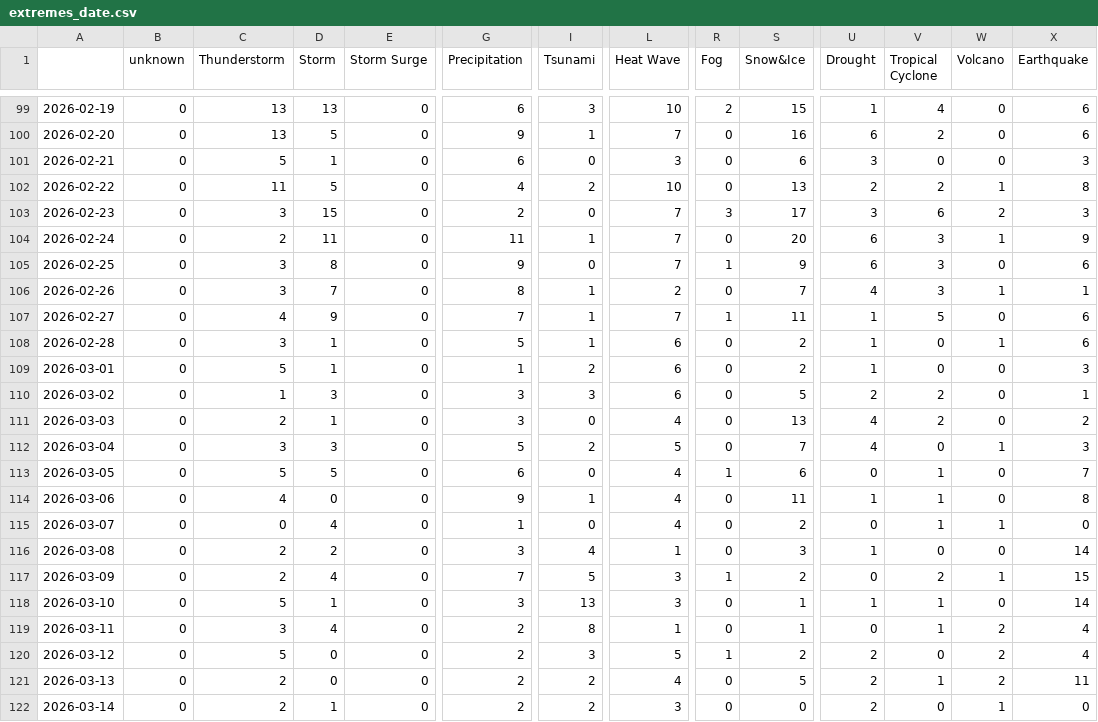
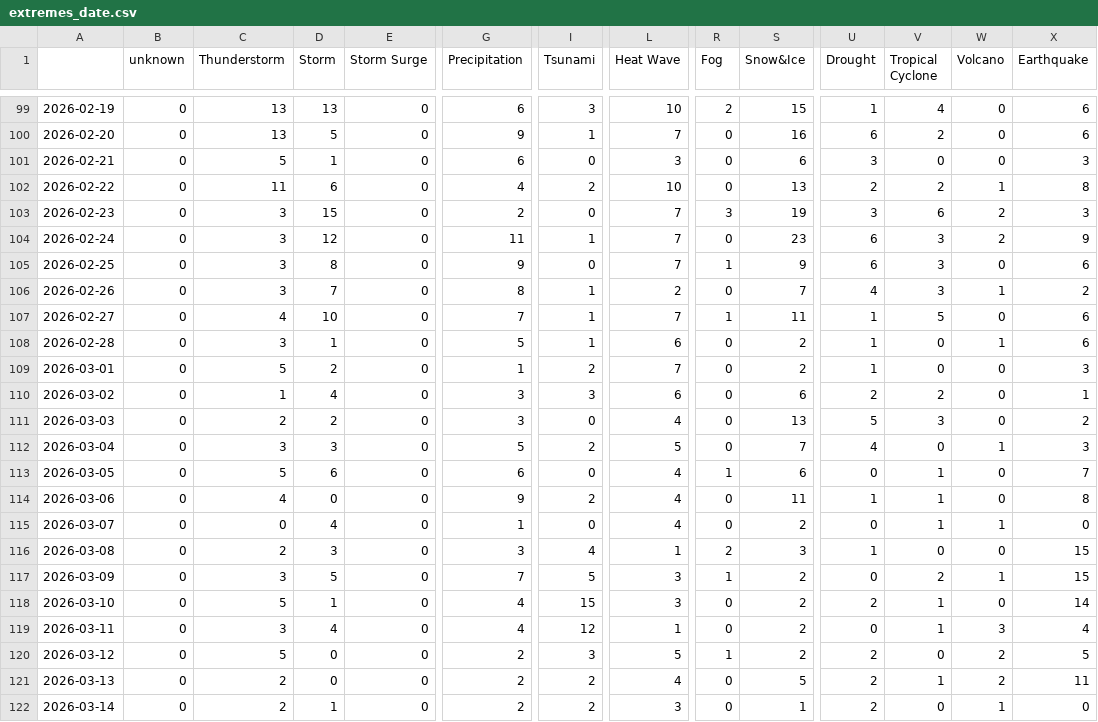
Before and after one commit to LuxiNecel-news/CollectionIsComing, a CSV file: csv/extremes_date.csv, drawn as a sheet; only a part is shown, gaps mark what is left out; the diff covers the shown part only; the diff names each change by its address in the sheet, - before the commit and + after, or states it on an @@ line.

```diff
--- a/csv/extremes_date.csv
+++ b/csv/extremes_date.csv
-D102 (Storm): 5
+D102 (Storm): 6
-S103 (Snow&Ice): 17
+S103 (Snow&Ice): 19
-C104 (Thunderstorm): 2
+C104 (Thunderstorm): 3
-D104 (Storm): 11
+D104 (Storm): 12
-S104 (Snow&Ice): 20
+S104 (Snow&Ice): 23
-W104 (Volcano): 1
+W104 (Volcano): 2
-X106 (Earthquake): 1
+X106 (Earthquake): 2
-D107 (Storm): 9
+D107 (Storm): 10
-D109 (Storm): 1
+D109 (Storm): 2
-L109 (Heat Wave): 6
+L109 (Heat Wave): 7
-D110 (Storm): 3
+D110 (Storm): 4
-S110 (Snow&Ice): 5
+S110 (Snow&Ice): 6
-D111 (Storm): 1
+D111 (Storm): 2
-U111 (Drought): 4
+U111 (Drought): 5
-V111 (Tropical Cyclone): 2
+V111 (Tropical Cyclone): 3
-D113 (Storm): 5
+D113 (Storm): 6
-I114 (Tsunami): 1
+I114 (Tsunami): 2
-D116 (Storm): 2
+D116 (Storm): 3
-R116 (Fog): 0
+R116 (Fog): 2
-X116 (Earthquake): 14
+X116 (Earthquake): 15
-C117 (Thunderstorm): 2
+C117 (Thunderstorm): 3
-D117 (Storm): 4
+D117 (Storm): 5
-G118 (Precipitation): 3
+G118 (Precipitation): 4
-I118 (Tsunami): 13
+I118 (Tsunami): 15
-S118:S119 (Snow&Ice): 1
+S118:S119 (Snow&Ice): 2
-U118 (Drought): 1
+U118 (Drought): 2
-G119 (Precipitation): 2
+G119 (Precipitation): 4
-I119 (Tsunami): 8
+I119 (Tsunami): 12
-W119 (Volcano): 2
+W119 (Volcano): 3
-X120 (Earthquake): 4
+X120 (Earthquake): 5
-S122 (Snow&Ice): 0
+S122 (Snow&Ice): 1
```
Also changed, not shown: 1 added row and 20 edited cells elsewhere in this file, csv/feeds_date.csv, 7 other files.
